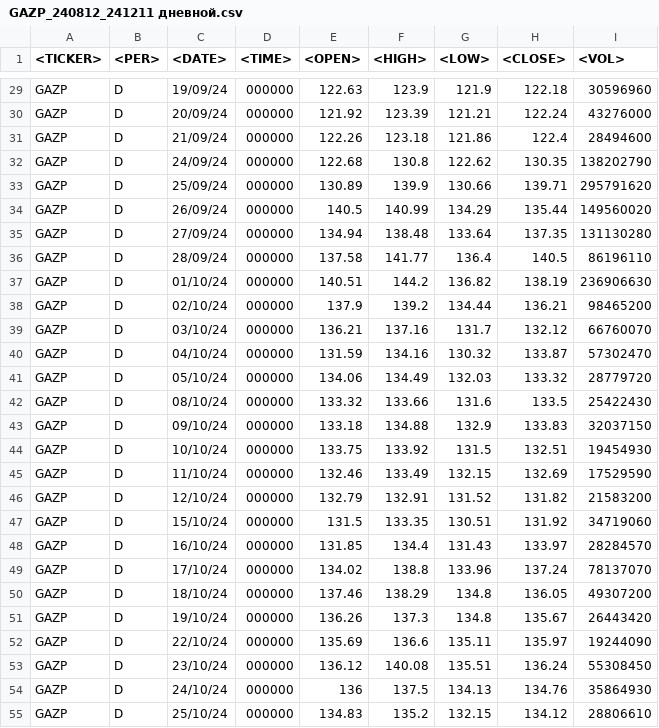
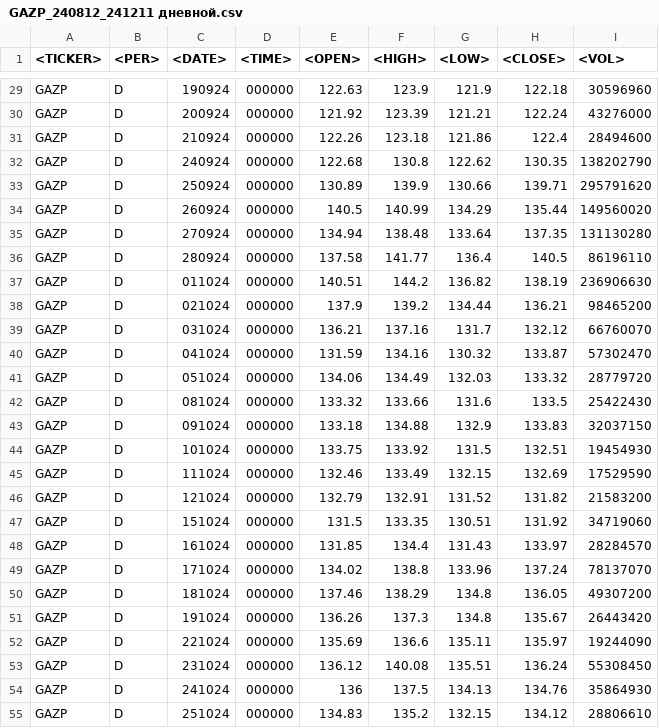
Before and after one commit to lena001kri/New, a CSV file: GAZP_240812_241211 дневной.csv, drawn as a sheet; only a part is shown, gaps mark what is left out; the diff covers the shown part only; the diff names each change by its address in the sheet, - before the commit and + after, or states it on an @@ line.

```diff
--- a/GAZP_240812_241211 дневной.csv
+++ b/GAZP_240812_241211 дневной.csv
-C29 (<DATE>): 19/09/24
+C29 (<DATE>): 190924
-C30 (<DATE>): 20/09/24
+C30 (<DATE>): 200924
-C31 (<DATE>): 21/09/24
+C31 (<DATE>): 210924
-C32 (<DATE>): 24/09/24
+C32 (<DATE>): 240924
-C33 (<DATE>): 25/09/24
+C33 (<DATE>): 250924
-C34 (<DATE>): 26/09/24
+C34 (<DATE>): 260924
-C35 (<DATE>): 27/09/24
+C35 (<DATE>): 270924
-C36 (<DATE>): 28/09/24
+C36 (<DATE>): 280924
-C37 (<DATE>): 01/10/24
+C37 (<DATE>): 011024
-C38 (<DATE>): 02/10/24
+C38 (<DATE>): 021024
-C39 (<DATE>): 03/10/24
+C39 (<DATE>): 031024
-C40 (<DATE>): 04/10/24
+C40 (<DATE>): 041024
-C41 (<DATE>): 05/10/24
+C41 (<DATE>): 051024
-C42 (<DATE>): 08/10/24
+C42 (<DATE>): 081024
-C43 (<DATE>): 09/10/24
+C43 (<DATE>): 091024
-C44 (<DATE>): 10/10/24
+C44 (<DATE>): 101024
-C45 (<DATE>): 11/10/24
+C45 (<DATE>): 111024
-C46 (<DATE>): 12/10/24
+C46 (<DATE>): 121024
-C47 (<DATE>): 15/10/24
+C47 (<DATE>): 151024
-C48 (<DATE>): 16/10/24
+C48 (<DATE>): 161024
-C49 (<DATE>): 17/10/24
+C49 (<DATE>): 171024
-C50 (<DATE>): 18/10/24
+C50 (<DATE>): 181024
-C51 (<DATE>): 19/10/24
+C51 (<DATE>): 191024
-C52 (<DATE>): 22/10/24
+C52 (<DATE>): 221024
-C53 (<DATE>): 23/10/24
+C53 (<DATE>): 231024
-C54 (<DATE>): 24/10/24
+C54 (<DATE>): 241024
-C55 (<DATE>): 25/10/24
+C55 (<DATE>): 251024
```
Also changed, not shown: 62 edited cells elsewhere in this file, 3 other files.
